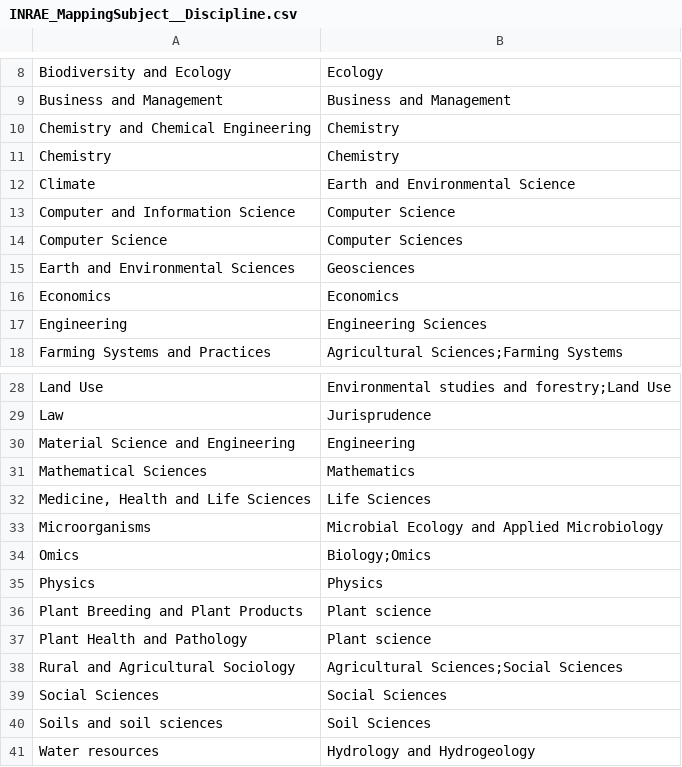
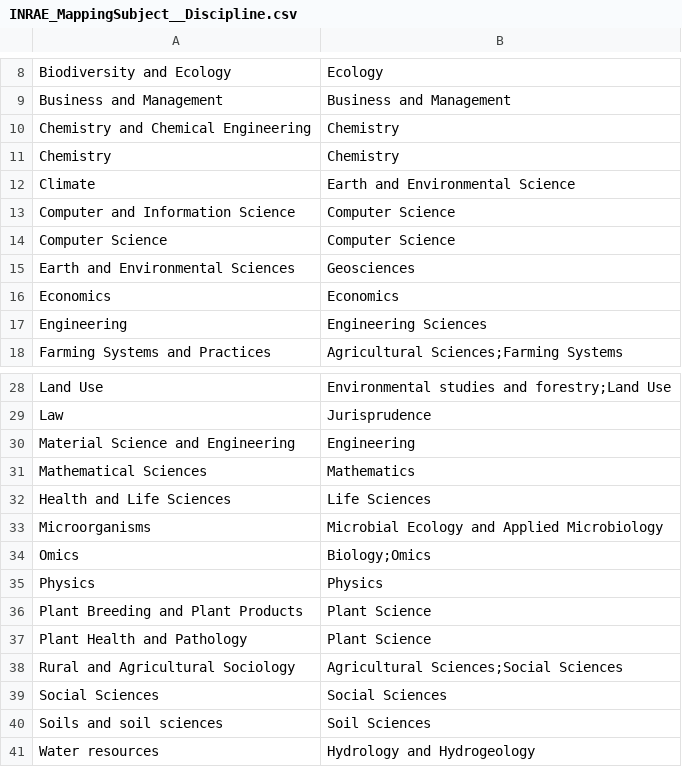
Before and after one commit to EUDAT-B2FIND/md-ingestion, a CSV file: etc/Community/INRAE_MappingSubject__Discipline.csv, drawn as a sheet; only a part is shown, gaps mark what is left out.

Commit message:
Inraefix (#211)
* created test for INRAE.

* fixed inrae discipline mapping via community mapfile. Updated test.

* fixed discipline mapping problem.

```diff
--- a/etc/Community/INRAE_MappingSubject__Discipline.csv
+++ b/etc/Community/INRAE_MappingSubject__Discipline.csv
@@ -13,3 +13,3 @@ Climate,Earth and Environmental Science
 Computer and Information Science,Computer Science
-Computer Science,Computer Sciences
+Computer Science,Computer Science
 Earth and Environmental Sciences,Geosciences
@@ -31,3 +31,3 @@ Material Science and Engineering,Engineering
 Mathematical Sciences, Mathematics
-"Medicine, Health and Life Sciences",Life Sciences
+Health and Life Sciences,Life Sciences
 Microorganisms,Microbial Ecology and Applied Microbiology
@@ -35,4 +35,4 @@ Omics,Biology;Omics
 Physics,Physics
-Plant Breeding and Plant Products,Plant science
-Plant Health and Pathology,Plant science
+Plant Breeding and Plant Products,Plant Science
+Plant Health and Pathology,Plant Science
 Rural and Agricultural Sociology,Agricultural Sciences;Social Sciences
```
Also changed, not shown: 3 other files.
